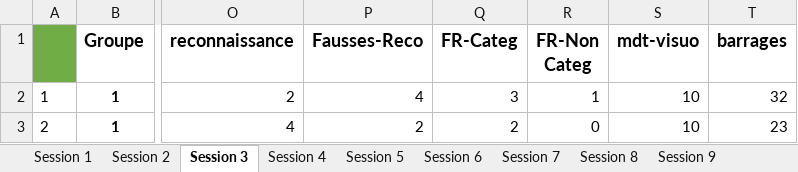
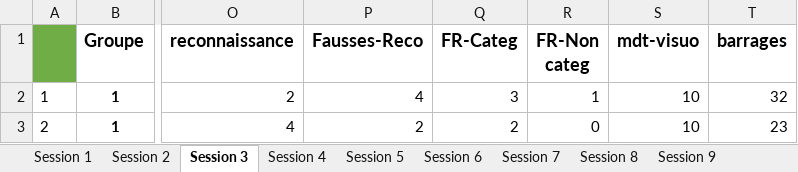
Before and after one commit to m-delem/2310-lena-analyses, an Excel workbook: data/raw_data_lena.xlsx, sheet Session 3, drawn as a sheet; only a part is shown, gaps mark what is left out; values as stored, in another font and other column widths than the file's, no borders; charts and pictures not drawn; the diff names each change by its address in the sheet, - before the commit and + after, or states it on an @@ line.

```diff
--- a/data/raw_data_lena.xlsx (sheet Session 3)
+++ b/data/raw_data_lena.xlsx (sheet Session 3)
-R1: FR-Non Categ
+R1: FR-Non categ
```
Also changed, not shown: sheet Session 5, sheet Session 6, sheet Session 7, sheet Session 8, sheet Session 9, sheet Session 2, 1 more sheet, 1 other file.
